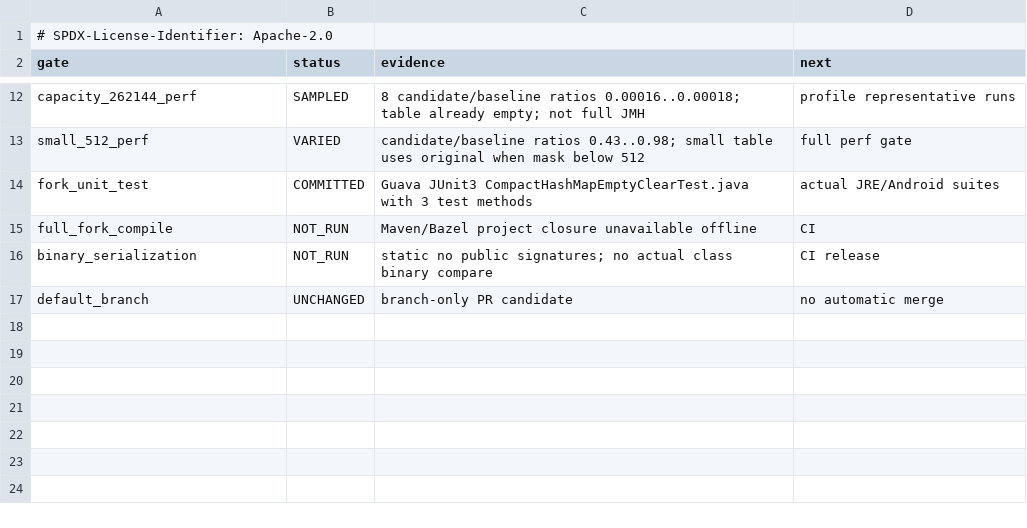
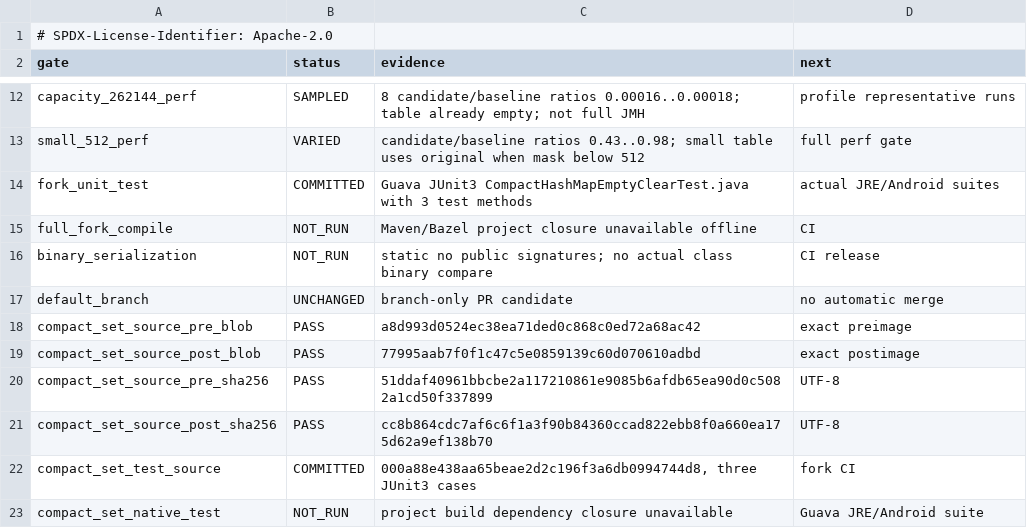
Before and after one commit to hsoliwal/guava, a TSV file: m3/array-storage-20261019/COMPACT_HASHMAP_EMPTY_CLEAR_GATES_20261113.tsv, drawn as a sheet; only a part is shown, gaps mark what is left out.

Commit message:
test(guava): extend compact table family gate ledger to set owner

```diff
--- a/m3/array-storage-20261019/COMPACT_HASHMAP_EMPTY_CLEAR_GATES_20261113.tsv
+++ b/m3/array-storage-20261019/COMPACT_HASHMAP_EMPTY_CLEAR_GATES_20261113.tsv
@@ -17 +17,7 @@ binary_serialization	NOT_RUN	static no public signatures; no actual class binary
 default_branch	UNCHANGED	branch-only PR candidate	no automatic merge
+compact_set_source_pre_blob	PASS	a8d993d0524ec38ea71ded0c868c0ed72a68ac42	exact preimage
+compact_set_source_post_blob	PASS	77995aab7f0f1c47c5e0859139c60d070610adbd	exact postimage
+compact_set_source_pre_sha256	PASS	51ddaf40961bbcbe2a117210861e9085b6afdb65ea90d0c5082a1cd50f337899	UTF-8
+compact_set_source_post_sha256	PASS	cc8b864cdc7af6c6f1a3f90b84360ccad822ebb8f0a660ea175d62a9ef138b70	UTF-8
+compact_set_test_source	COMMITTED	000a88e438aa65beae2d2c196f3a6db0994744d8, three JUnit3 cases	fork CI
+compact_set_native_test	NOT_RUN	project build dependency closure unavailable	Guava JRE/Android suite
```
